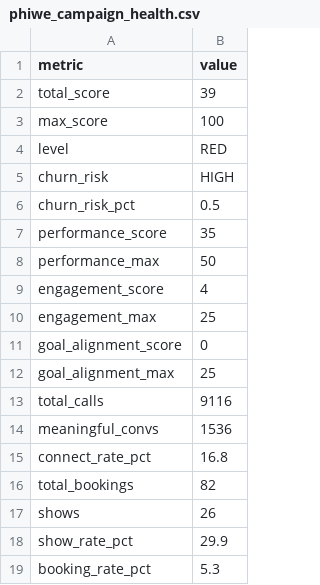
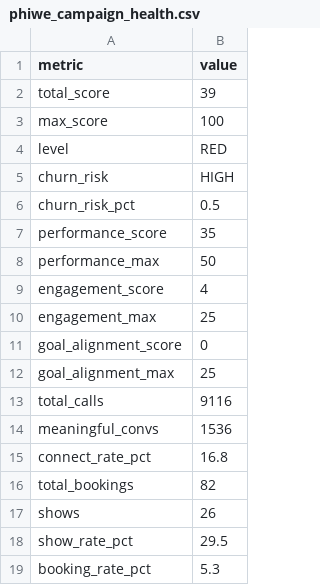
Before and after one commit to thamsanqakekana-tech/stretchlab-dashboard, a CSV file: dashboard/public/data/phiwe_campaign_health.csv, drawn as a sheet.

```diff
--- a/dashboard/public/data/phiwe_campaign_health.csv
+++ b/dashboard/public/data/phiwe_campaign_health.csv
@@ -17,3 +17,3 @@ total_bookings,82
 shows,26
-show_rate_pct,29.9
+show_rate_pct,29.5
 booking_rate_pct,5.3
```
Also changed, not shown: dashboard/public/data/phiwe_benchmarks_comparison.csv, dashboard/public/data/phiwe_booking_window_analysis.csv, 10 other files.
